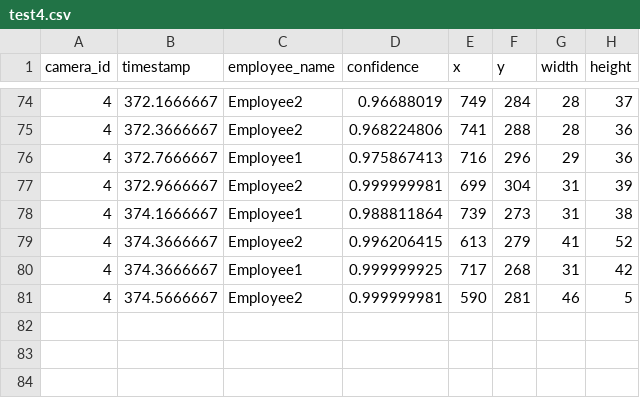
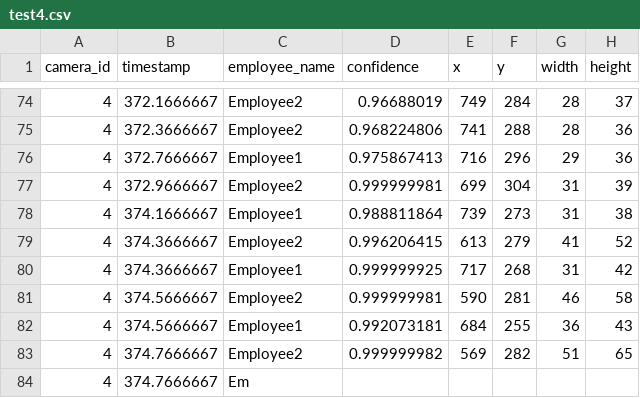
Before and after one commit to DataDynam/vision-based-attendance-system, a CSV file: Attendance_Logic_Module/test4.csv, drawn as a sheet; only a part is shown, gaps mark what is left out.

Commit message:
release 1.1

```diff
--- a/Attendance_Logic_Module/test4.csv
+++ b/Attendance_Logic_Module/test4.csv
@@ -80,2 +80,5 @@ camera_id,timestamp,employee_name,confidence,x,y,width,height
 4,374.3666667,Employee1,0.999999925,717,268,31,42
-4,374.5666667,Employee2,0.999999981,590,281,46,5
+4,374.5666667,Employee2,0.999999981,590,281,46,58
+4,374.5666667,Employee1,0.992073181,684,255,36,43
+4,374.7666667,Employee2,0.999999982,569,282,51,65
+4,374.7666667,Em
```
